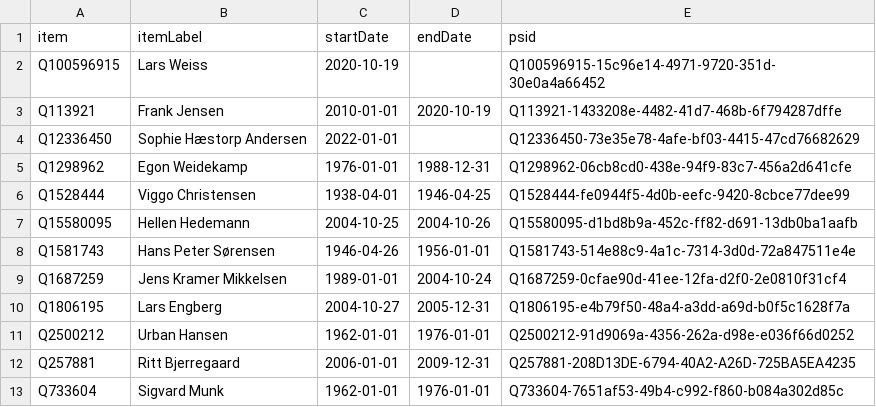
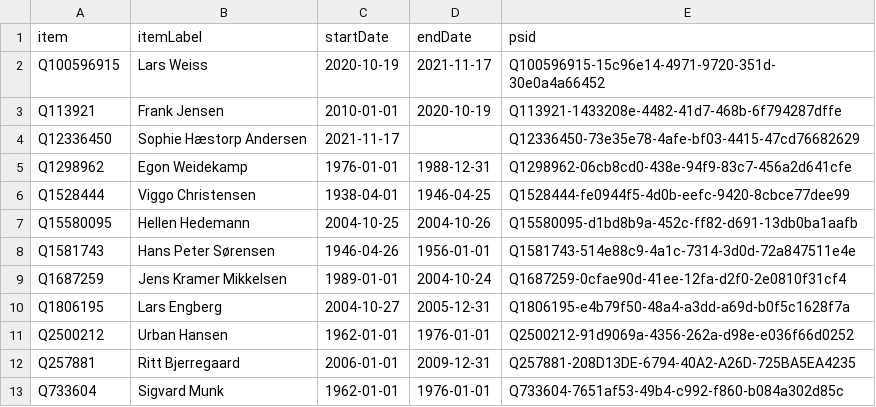
Before and after one commit to every-politician-scrapers/denmark-cabinet, a CSV file: sources/copenhagen-enwiki/wikidata.csv, drawn as a sheet.

Commit message:
Compare external sources to Wikidata

```diff
--- a/sources/copenhagen-enwiki/wikidata.csv
+++ b/sources/copenhagen-enwiki/wikidata.csv
@@ -1,5 +1,5 @@
 item,itemLabel,startDate,endDate,psid
-Q100596915,Lars Weiss,2020-10-19,,Q100596915-15c96e14-4971-9720-351d-30e0a4a66452
+Q100596915,Lars Weiss,2020-10-19,2021-11-17,Q100596915-15c96e14-4971-9720-351d-30e0a4a66452
 Q113921,Frank Jensen,2010-01-01,2020-10-19,Q113921-1433208e-4482-41d7-468b-6f794287dffe
-Q12336450,Sophie Hæstorp Andersen,2022-01-01,,Q12336450-73e35e78-4afe-bf03-4415-47cd76682629
+Q12336450,Sophie Hæstorp Andersen,2021-11-17,,Q12336450-73e35e78-4afe-bf03-4415-47cd76682629
 Q1298962,Egon Weidekamp,1976-01-01,1988-12-31,Q1298962-06cb8cd0-438e-94f9-83c7-456a2d641cfe
```
Also changed, not shown: sources/copenhagen-enwiki/diff.csv.
